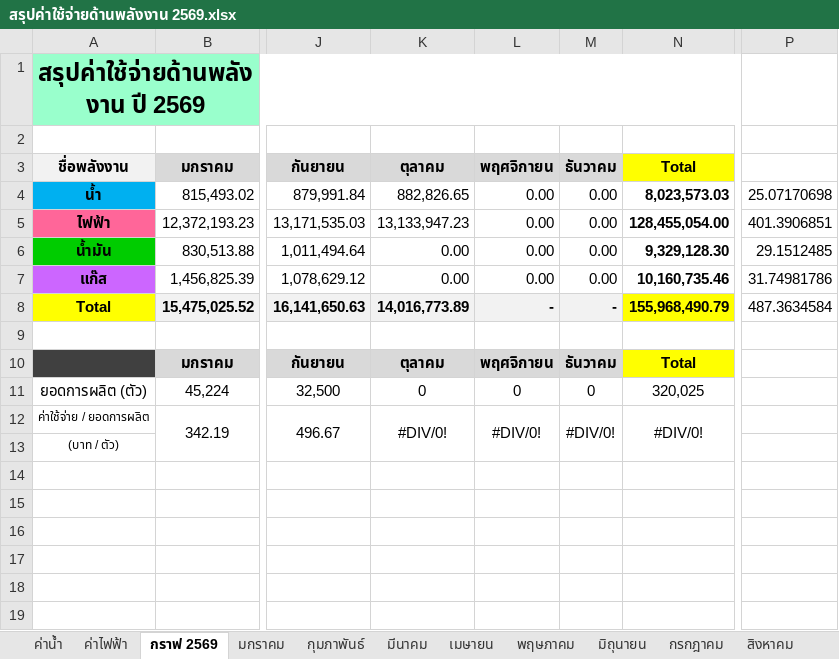
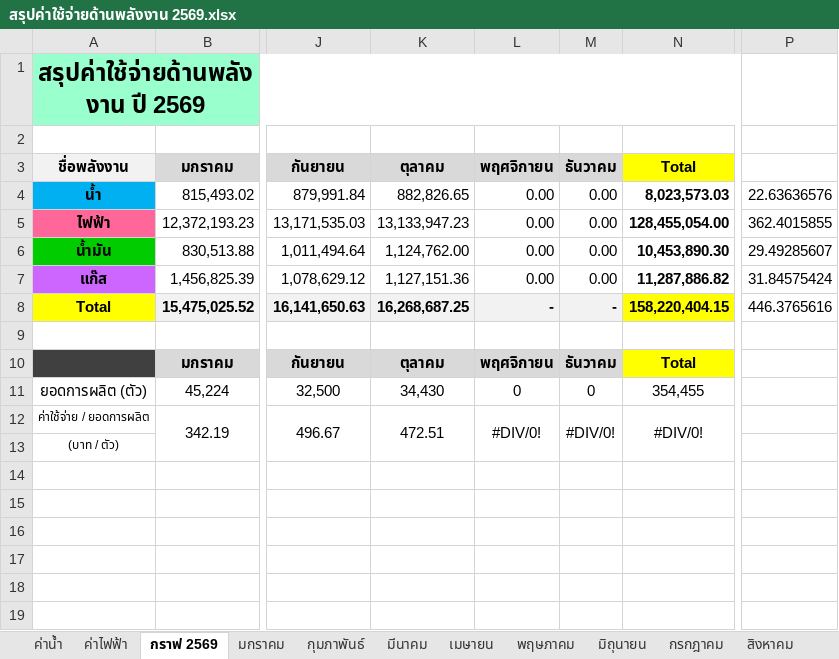
Before and after one commit to qapsfooddoc-hub/Ps_Energy, an Excel workbook: สรุปค่าใช้จ่ายด้านพลังงาน 2569.xlsx, sheet กราฟ 2569, drawn as a sheet; only a part is shown, gaps mark what is left out; values as stored, in another font and other column widths than the file's, no borders; charts and pictures not drawn; the diff names each change by its address in the sheet, - before the commit and + after, or states it on an @@ line.

```diff
--- a/สรุปค่าใช้จ่ายด้านพลังงาน 2569.xlsx (sheet กราฟ 2569)
+++ b/สรุปค่าใช้จ่ายด้านพลังงาน 2569.xlsx (sheet กราฟ 2569)
-P4: 25.07170698
+P4: 22.63636576
-P5: 401.3906851
+P5: 362.4015855
-K6 (ตุลาคม): 0.00
+K6 (ตุลาคม): 1,124,762.00
-N6 (Total): 9,329,128.30
+N6 (Total): 10,453,890.30
-P6: 29.1512485
+P6: 29.49285607
-K7 (ตุลาคม): 0.00
+K7 (ตุลาคม): 1,127,151.36
-N7 (Total): 10,160,735.46
+N7 (Total): 11,287,886.82
-P7: 31.74981786
+P7: 31.84575424
-K8 (ตุลาคม): 14,016,773.89
+K8 (ตุลาคม): 16,268,687.25
-N8 (Total): 155,968,490.79
+N8 (Total): 158,220,404.15
-P8: 487.3634584
+P8: 446.3765616
-K11 (ตุลาคม): 0
+K11 (ตุลาคม): 34,430
-N11 (Total): 320,025
+N11 (Total): 354,455
-K12 (ตุลาคม): #DIV/0!
+K12 (ตุลาคม): 472.51
```
Also changed, not shown: sheet ตุลาคม, charts or pictures, 2 other files.
